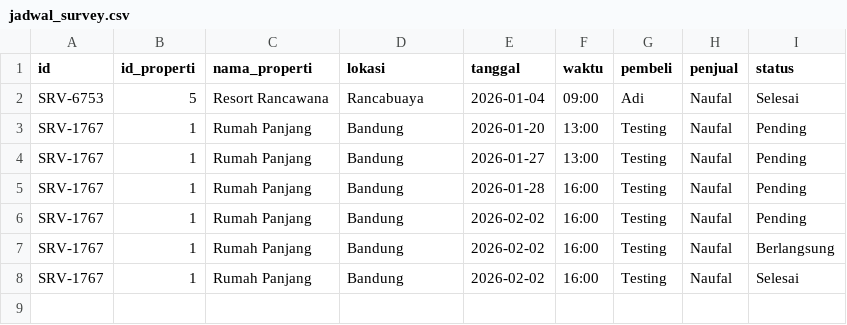
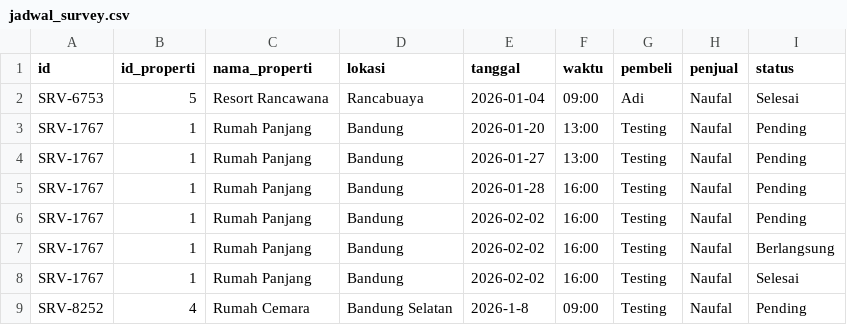
Before and after one commit to Liann-dev/GeoEstate, a CSV file: data/jadwal_survey.csv, drawn as a sheet; the diff names each change by its address in the sheet, - before the commit and + after, or states it on an @@ line.

```diff
--- a/data/jadwal_survey.csv
+++ b/data/jadwal_survey.csv
+row 9: SRV-8252 | 4 | Rumah Cemara | Bandung Selatan | 2026-1-8 | 09:00 | Testing | Naufal | Pending
```
Also changed, not shown: data/properti.csv, 1 other file.
